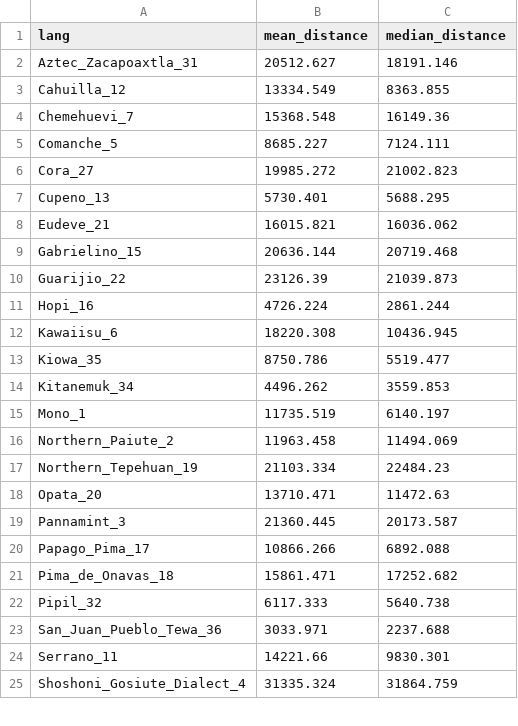
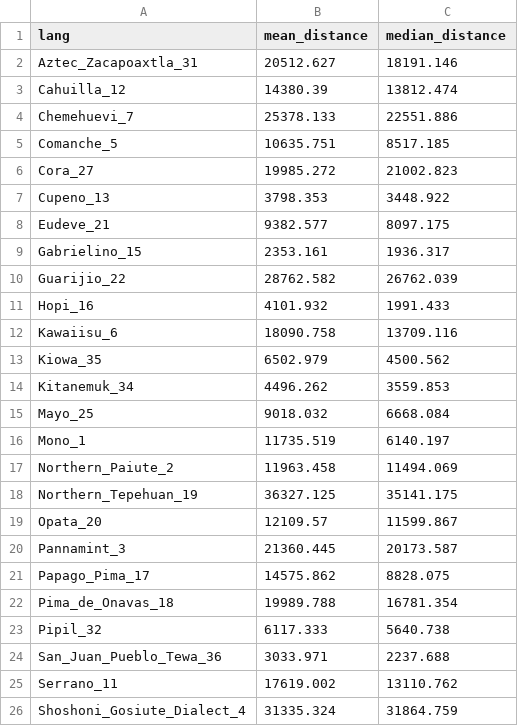
Before and after one commit to tomproberts/PunctuatedSchismo, a CSV file: data/predictors/water/UtoAztecan.water.natural.50.csv, drawn as a sheet; only a part is shown; the diff covers the shown part only.

```diff
--- a/data/predictors/water/UtoAztecan.water.natural.50.csv
+++ b/data/predictors/water/UtoAztecan.water.natural.50.csv
@@ -2,24 +2,25 @@ lang,mean_distance,median_distance
 Aztec_Zacapoaxtla_31,20512.627,18191.146
-Cahuilla_12,13334.549,8363.855
-Chemehuevi_7,15368.548,16149.36
-Comanche_5,8685.227,7124.111
+Cahuilla_12,14380.39,13812.474
+Chemehuevi_7,25378.133,22551.886
+Comanche_5,10635.751,8517.185
 Cora_27,19985.272,21002.823
-Cupeno_13,5730.401,5688.295
-Eudeve_21,16015.821,16036.062
-Gabrielino_15,20636.144,20719.468
-Guarijio_22,23126.39,21039.873
-Hopi_16,4726.224,2861.244
-Kawaiisu_6,18220.308,10436.945
-Kiowa_35,8750.786,5519.477
+Cupeno_13,3798.353,3448.922
+Eudeve_21,9382.577,8097.175
+Gabrielino_15,2353.161,1936.317
+Guarijio_22,28762.582,26762.039
+Hopi_16,4101.932,1991.433
+Kawaiisu_6,18090.758,13709.116
+Kiowa_35,6502.979,4500.562
 Kitanemuk_34,4496.262,3559.853
+Mayo_25,9018.032,6668.084
 Mono_1,11735.519,6140.197
 Northern_Paiute_2,11963.458,11494.069
-Northern_Tepehuan_19,21103.334,22484.23
-Opata_20,13710.471,11472.63
+Northern_Tepehuan_19,36327.125,35141.175
+Opata_20,12109.57,11599.867
 Pannamint_3,21360.445,20173.587
-Papago_Pima_17,10866.266,6892.088
-Pima_de_Onavas_18,15861.471,17252.682
+Papago_Pima_17,14575.862,8828.075
+Pima_de_Onavas_18,19989.788,16781.354
 Pipil_32,6117.333,5640.738
 San_Juan_Pueblo_Tewa_36,3033.971,2237.688
-Serrano_11,14221.66,9830.301
+Serrano_11,17619.002,13110.762
 Shoshoni_Gosiute_Dialect_4,31335.324,31864.759
```
Also changed, not shown: 10 edited cells elsewhere in this file, data/predictors/water/IndoEuropean.water.natural.50.csv.
